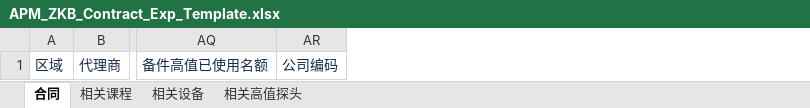
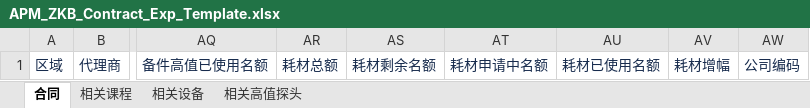
Before and after one commit to masogit/hc-apm-web, an Excel workbook: src/src/main/webapp/portal/zkb/contract/excel/APM_ZKB_Contract_Exp_Template.xlsx, sheet 合同, drawn as a sheet; only a part is shown, gaps mark what is left out; values as stored, in another font and other column widths than the file's, no borders; the diff names each change by its address in the sheet, - before the commit and + after, or states it on an @@ line.

```diff
--- a/src/src/main/webapp/portal/zkb/contract/excel/APM_ZKB_Contract_Exp_Template.xlsx (sheet 合同)
+++ b/src/src/main/webapp/portal/zkb/contract/excel/APM_ZKB_Contract_Exp_Template.xlsx (sheet 合同)
+column AR, row 1: 耗材总额
+column AS, row 1: 耗材剩余名额
+column AT, row 1: 耗材申请中名额
+column AU, row 1: 耗材已使用名额
+column AV, row 1: 耗材增幅
```
Also changed, not shown: src/src/main/webapp/portal/zkb/contract/excel/APM_ZKB_Contract_imp_Template.xlsx, 7 other files.
